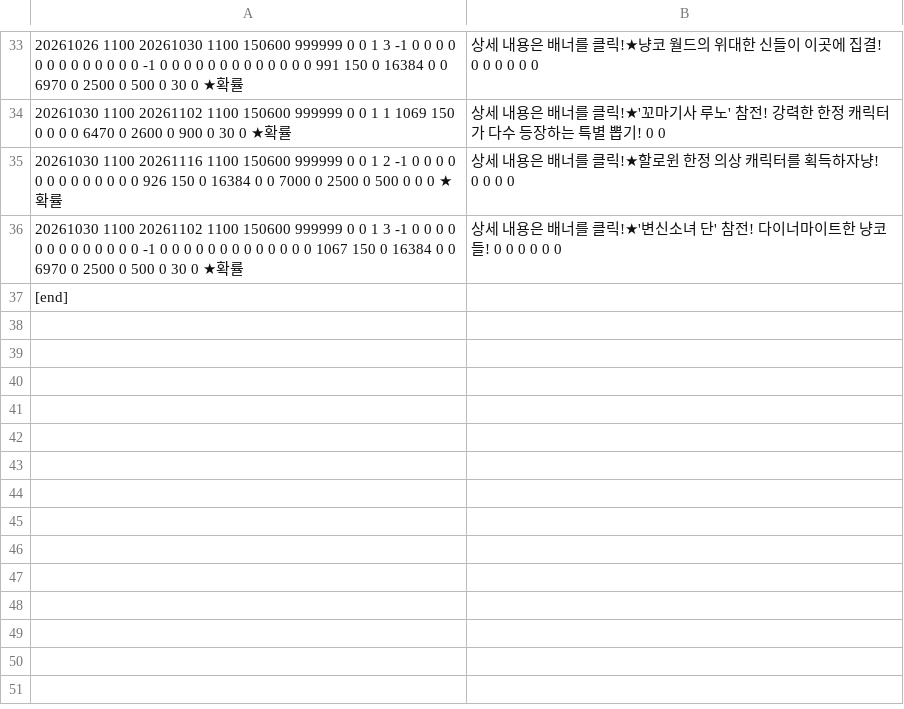
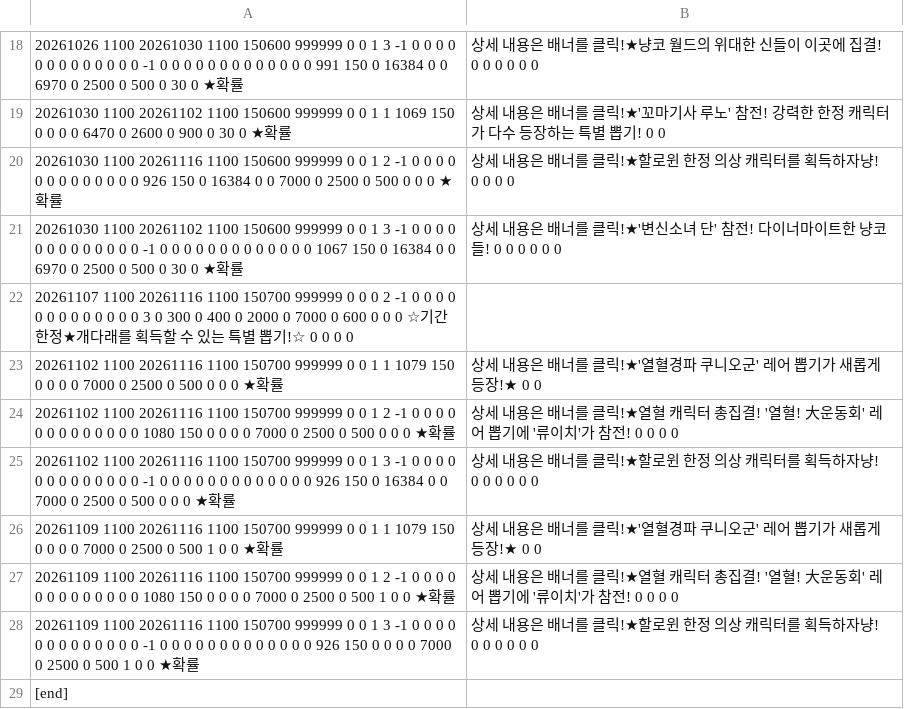
Before and after one commit to twkim96/catsroll, a TSV file: data/kr/events/20261116.tsv, drawn as a sheet; only a part is shown, gaps mark what is left out; the diff covers the shown part only.

```diff
--- a/data/kr/events/20261116.tsv
+++ b/data/kr/events/20261116.tsv
@@ -36,2 +21,9 @@
 20261030	1100	20261102	1100	150600	999999	0	0	1	3	-1	0	0	0	0	0	0	0	0	0	0	0	0	0		-1	0	0	0	0	0	0	0	0	0	0	0	0	0		1067	150	0	16384	0	0	6970	0	2500	0	500	0	30	0	★확률, 상세 내용은 배너를 클릭!★'변신소녀 단' 참전! 다이너마이트한 냥코들!	0	0	0	0	0	0
+20261107	1100	20261116	1100	150700	999999	0	0	0	2	-1	0	0	0	0	0	0	0	0	0	0	0	0	0		3	0	300	0	400	0	2000	0	7000	0	600	0	0	0	☆기간 한정★개다래를 획득할 수 있는 특별 뽑기!☆	0	0	0	0
+20261102	1100	20261116	1100	150700	999999	0	0	1	1	1079	150	0	0	0	0	7000	0	2500	0	500	0	0	0	★확률, 상세 내용은 배너를 클릭!★'열혈경파 쿠니오군' 레어 뽑기가 새롭게 등장!★	0	0
+20261102	1100	20261116	1100	150700	999999	0	0	1	2	-1	0	0	0	0	0	0	0	0	0	0	0	0	0		1080	150	0	0	0	0	7000	0	2500	0	500	0	0	0	★확률, 상세 내용은 배너를 클릭!★열혈 캐릭터 총집결! '열혈! 大운동회' 레어 뽑기에 '류이치'가 참전!	0	0	0	0
+20261102	1100	20261116	1100	150700	999999	0	0	1	3	-1	0	0	0	0	0	0	0	0	0	0	0	0	0		-1	0	0	0	0	0	0	0	0	0	0	0	0	0		926	150	0	16384	0	0	7000	0	2500	0	500	0	0	0	★확률, 상세 내용은 배너를 클릭!★할로윈 한정 의상 캐릭터를 획득하자냥!	0	0	0	0	0	0
+20261109	1100	20261116	1100	150700	999999	0	0	1	1	1079	150	0	0	0	0	7000	0	2500	0	500	1	0	0	★확률, 상세 내용은 배너를 클릭!★'열혈경파 쿠니오군' 레어 뽑기가 새롭게 등장!★	0	0
+20261109	1100	20261116	1100	150700	999999	0	0	1	2	-1	0	0	0	0	0	0	0	0	0	0	0	0	0		1080	150	0	0	0	0	7000	0	2500	0	500	1	0	0	★확률, 상세 내용은 배너를 클릭!★열혈 캐릭터 총집결! '열혈! 大운동회' 레어 뽑기에 '류이치'가 참전!	0	0	0	0
+20261109	1100	20261116	1100	150700	999999	0	0	1	3	-1	0	0	0	0	0	0	0	0	0	0	0	0	0		-1	0	0	0	0	0	0	0	0	0	0	0	0	0		926	150	0	0	0	0	7000	0	2500	0	500	1	0	0	★확률, 상세 내용은 배너를 클릭!★할로윈 한정 의상 캐릭터를 획득하자냥!	0	0	0	0	0	0
 [end]
```
Also changed, not shown: 15 removed rows elsewhere in this file, data/jp/events/20261112.tsv, data/tw/events/20261116.tsv, 9 other files.
